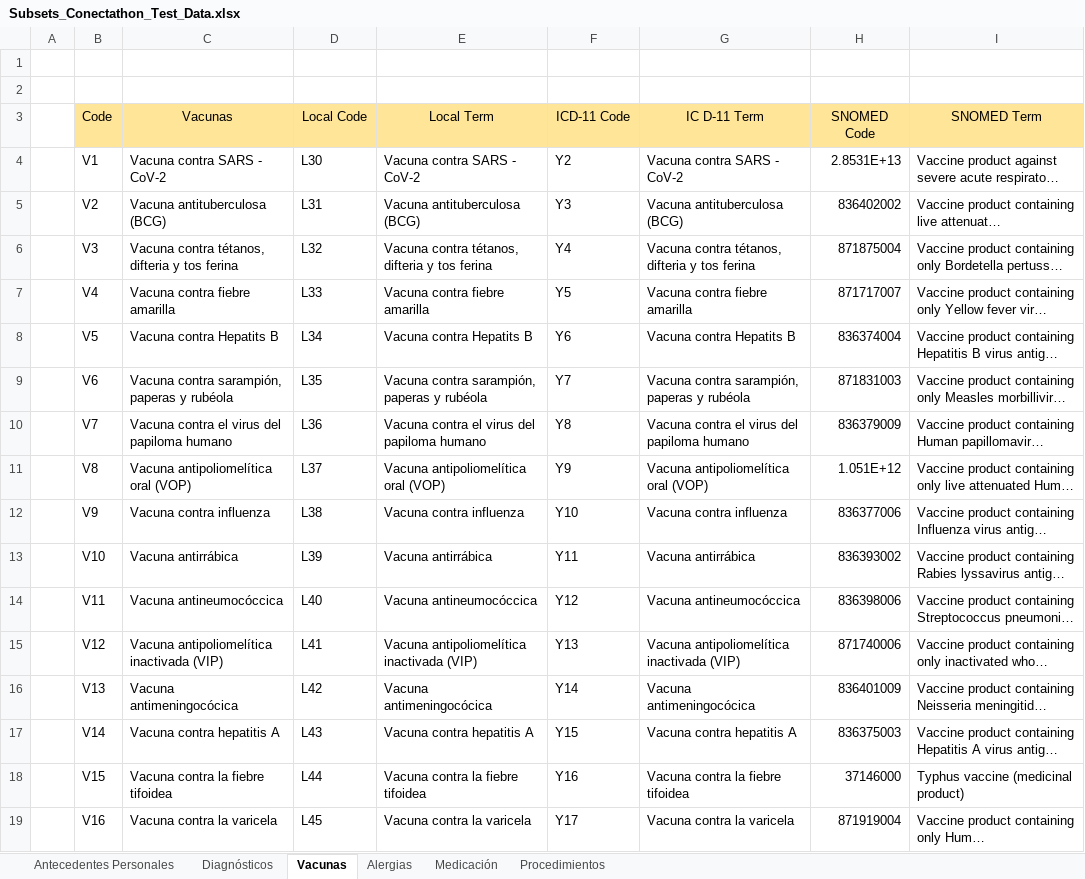
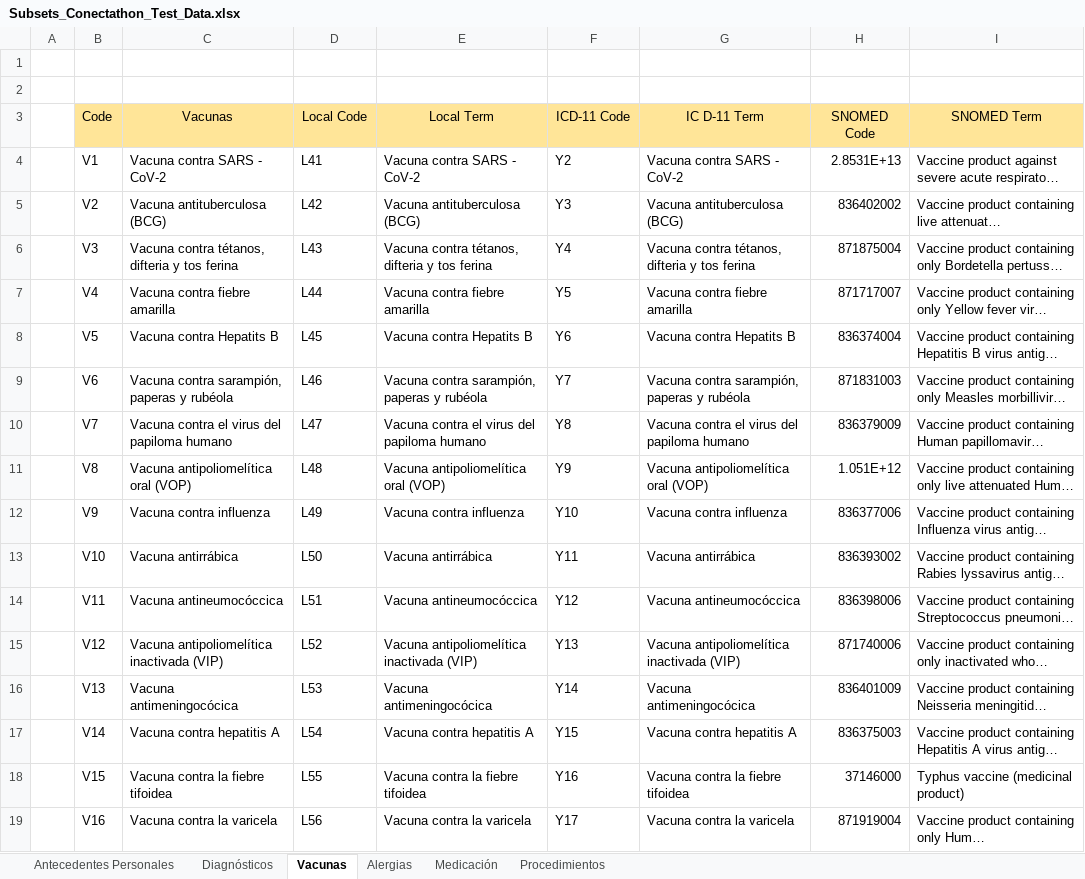
Before and after one commit to RACSEL/IPS-national-backend, an Excel workbook: fhir-terminology/Subsets_Conectathon_Test_Data.xlsx, sheet Vacunas, drawn as a sheet; long unchanged cells end in …; values as stored, in another font and other column widths than the file's, no borders; charts and pictures not drawn; the diff names each change by its address in the sheet, - before the commit and + after, or states it on an @@ line.

```diff
--- a/fhir-terminology/Subsets_Conectathon_Test_Data.xlsx (sheet Vacunas)
+++ b/fhir-terminology/Subsets_Conectathon_Test_Data.xlsx (sheet Vacunas)
-D4 (Local Code): L30
+D4 (Local Code): L41
-D5 (Local Code): L31
+D5 (Local Code): L42
-D6 (Local Code): L32
+D6 (Local Code): L43
-D7 (Local Code): L33
+D7 (Local Code): L44
-D8 (Local Code): L34
+D8 (Local Code): L45
-D9 (Local Code): L35
+D9 (Local Code): L46
-D10 (Local Code): L36
+D10 (Local Code): L47
-D11 (Local Code): L37
+D11 (Local Code): L48
-D12 (Local Code): L38
+D12 (Local Code): L49
-D13 (Local Code): L39
+D13 (Local Code): L50
-D14 (Local Code): L40
+D14 (Local Code): L51
-D15 (Local Code): L41
+D15 (Local Code): L52
-D16 (Local Code): L42
+D16 (Local Code): L53
-D17 (Local Code): L43
+D17 (Local Code): L54
-D18 (Local Code): L44
+D18 (Local Code): L55
-D19 (Local Code): L45
+D19 (Local Code): L56
```
Also changed, not shown: sheet Procedimientos, sheet Medicación, sheet Alergias, fhir-terminology/Subsets_Conectathon_Template.xlsx.
